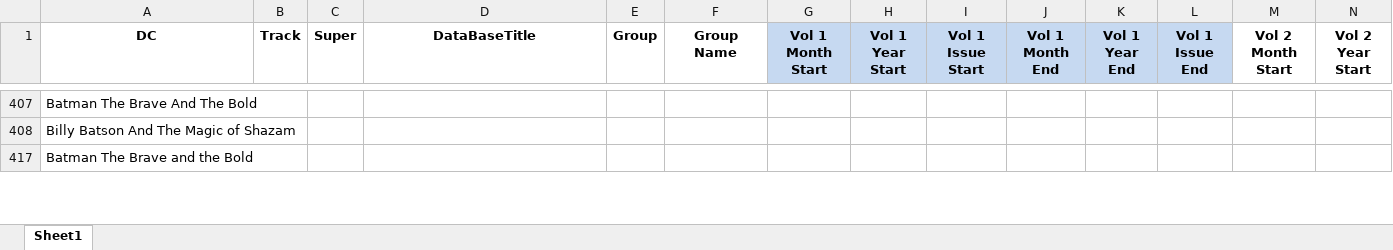
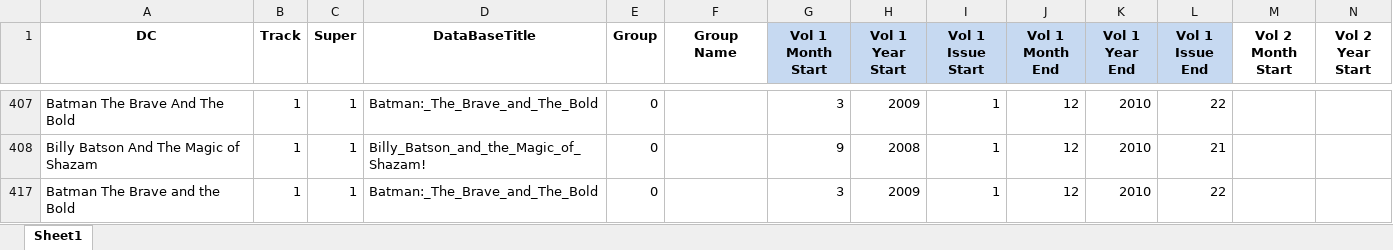
Before and after one commit to JPrince25/Comic_Sorter, an Excel workbook: DCNames.xlsx, sheet Sheet1, drawn as a sheet; only a part is shown, gaps mark what is left out; values as stored, in another font and other column widths than the file's, no borders; table styles not drawn; the diff covers the shown part only; the diff names each change by its address in the sheet, - before the commit and + after, or states it on an @@ line.

```diff
--- a/DCNames.xlsx (sheet Sheet1)
+++ b/DCNames.xlsx (sheet Sheet1)
-B407:B408 (Track): (empty)
+B407:B408 (Track): 1
-C407:C408 (Super): (empty)
+C407:C408 (Super): 1
-D407 (DataBaseTitle): (empty)
+D407 (DataBaseTitle): Batman:_The_Brave_and_The_Bold
-E407:E408 (Group): (empty)
+E407:E408 (Group): 0
-G407 (Vol 1 Month Start): (empty)
+G407 (Vol 1 Month Start): 3
-H407 (Vol 1 Year Start): (empty)
+H407 (Vol 1 Year Start): 2009
-I407:I408 (Vol 1 Issue Start): (empty)
+I407:I408 (Vol 1 Issue Start): 1
-J407:J408 (Vol 1 Month End): (empty)
+J407:J408 (Vol 1 Month End): 12
-K407:K408 (Vol 1 Year End): (empty)
+K407:K408 (Vol 1 Year End): 2010
-L407 (Vol 1 Issue End): (empty)
+L407 (Vol 1 Issue End): 22
-D408 (DataBaseTitle): (empty)
+D408 (DataBaseTitle): Billy_Batson_and_the_Magic_of_Shazam!
-G408 (Vol 1 Month Start): (empty)
+G408 (Vol 1 Month Start): 9
-H408 (Vol 1 Year Start): (empty)
+H408 (Vol 1 Year Start): 2008
-L408 (Vol 1 Issue End): (empty)
+L408 (Vol 1 Issue End): 21
-B417 (Track): (empty)
+B417 (Track): 1
-C417 (Super): (empty)
+C417 (Super): 1
-D417 (DataBaseTitle): (empty)
+D417 (DataBaseTitle): Batman:_The_Brave_and_The_Bold
-E417 (Group): (empty)
+E417 (Group): 0
-G417 (Vol 1 Month Start): (empty)
+G417 (Vol 1 Month Start): 3
-H417 (Vol 1 Year Start): (empty)
+H417 (Vol 1 Year Start): 2009
-I417 (Vol 1 Issue Start): (empty)
+I417 (Vol 1 Issue Start): 1
-J417 (Vol 1 Month End): (empty)
+J417 (Vol 1 Month End): 12
-K417 (Vol 1 Year End): (empty)
+K417 (Vol 1 Year End): 2010
-L417 (Vol 1 Issue End): (empty)
+L417 (Vol 1 Issue End): 22
```
Also changed, not shown: 1 added row, 1 removed row and 153 edited cells elsewhere in this sheet.
